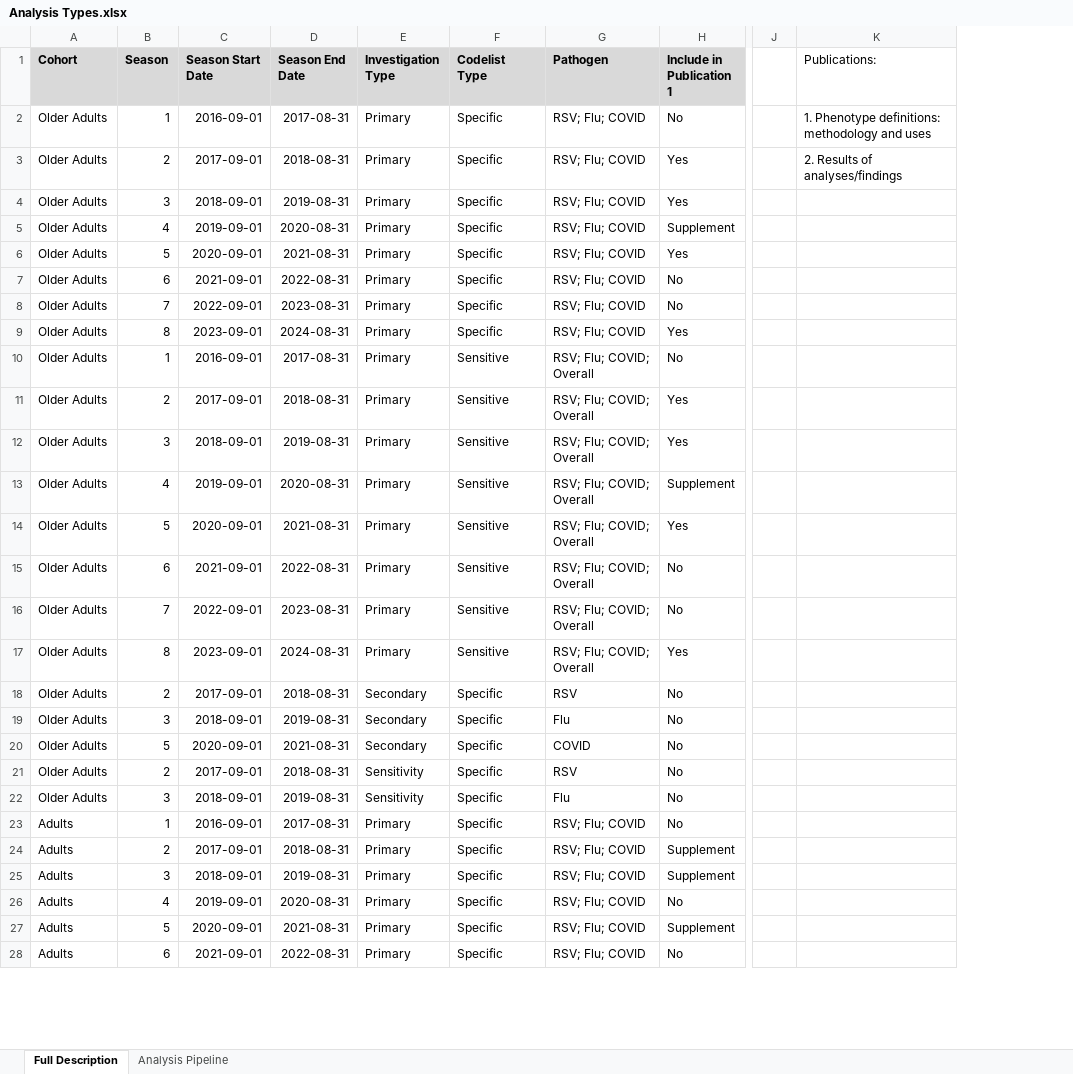
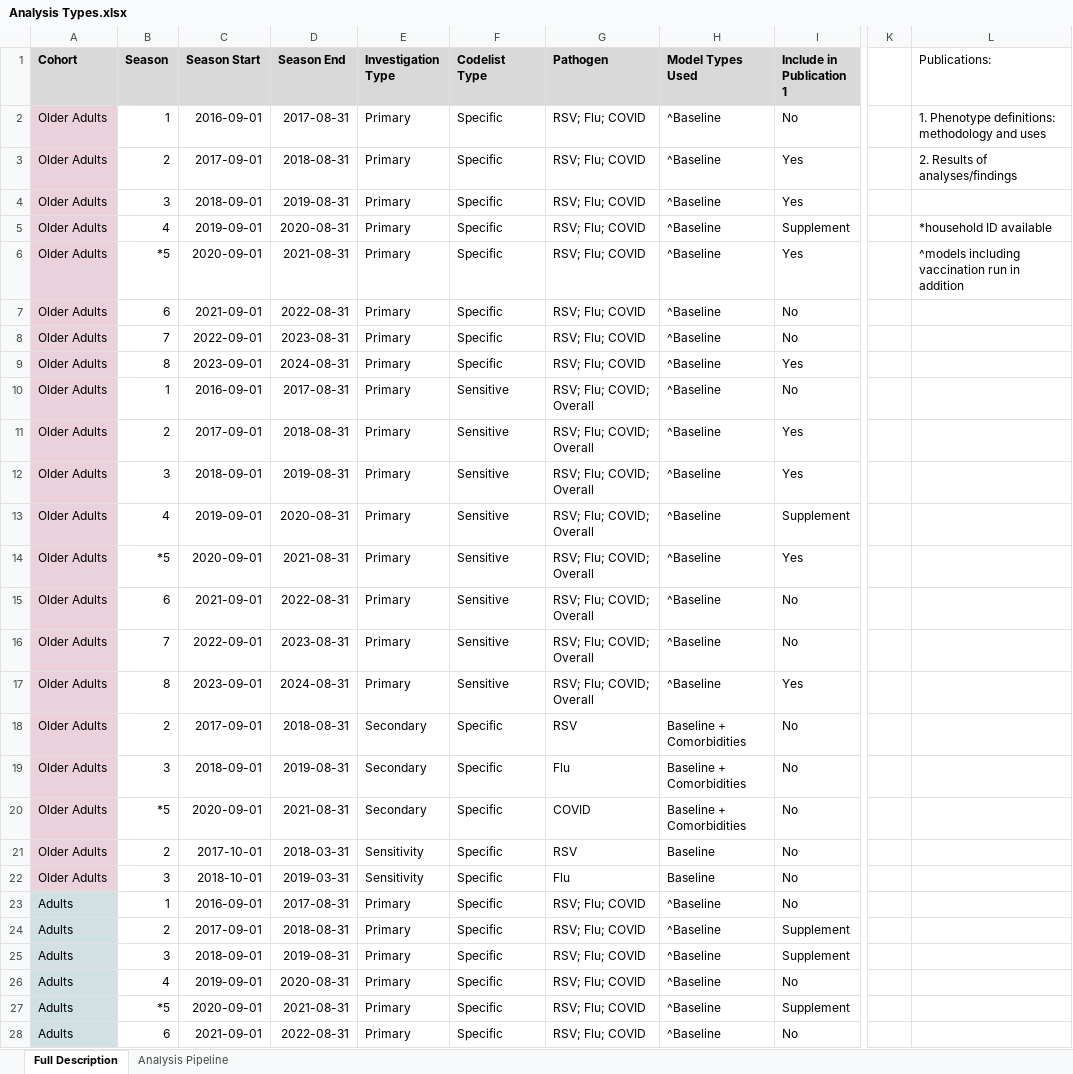
Before and after one commit to opensafely/disparities-comparison, an Excel workbook: docs/Analysis Types.xlsx, sheet Full Description, drawn as a sheet; only a part is shown, gaps mark what is left out; values as stored, in another font and other column widths than the file's, no borders; charts and pictures not drawn; addresses are those after the commit; the diff covers the shown part only; the diff names each change by its address in the sheet, - before the commit and + after, or states it on an @@ line.

Commit message:
Update Analysis Types.xlsx

```diff
--- a/docs/Analysis Types.xlsx (sheet Full Description)
+++ b/docs/Analysis Types.xlsx (sheet Full Description)
+column H (Model Types Used), rows 2-28: ^Baseline | ^Baseline | ^Baseline | ^Baseline | ^Baseline | ^Baseline | ^Baseline | ^Baseline | ^Baseline | ^Baseline | ^Baseline | ^Baseline | ^Baseline | ^Baseline | ^Baseline | ^Baseline | Baseline + Comorbidities | Baseline + Comorbidities | Baseline + Comorbidities | Baseline | Baseline | ^Baseline | ^Baseline | ^Baseline | ^Baseline | ^Baseline | ^Baseline
-C1: Season Start Date
+C1: Season Start
-D1: Season End Date
+D1: Season End
-A2:A22 fill: none
+A2:A22 fill: #EAD1DC
-L5 (Publications:): (empty)
+L5 (Publications:): *household ID available
-B6 (Season): 5
+B6 (Season): *5
-L6 (Publications:): (empty)
+L6 (Publications:): ^models including vaccination run in addition
-B14 (Season): 5
+B14 (Season): *5
-B20 (Season): 5
+B20 (Season): *5
-C21 (Season Start): 2017-09-01
+C21 (Season Start): 2017-10-01
-D21 (Season End): 2018-08-31
+D21 (Season End): 2018-03-31
-C22 (Season Start): 2018-09-01
+C22 (Season Start): 2018-10-01
-D22 (Season End): 2019-08-31
+D22 (Season End): 2019-03-31
-A23:A28 fill: none
+A23:A28 fill: #D0E0E3
-B27 (Season): 5
+B27 (Season): *5
```
Also changed, not shown: 41 edited cells and cell formats elsewhere in this sheet, sheet Analysis Pipeline.
